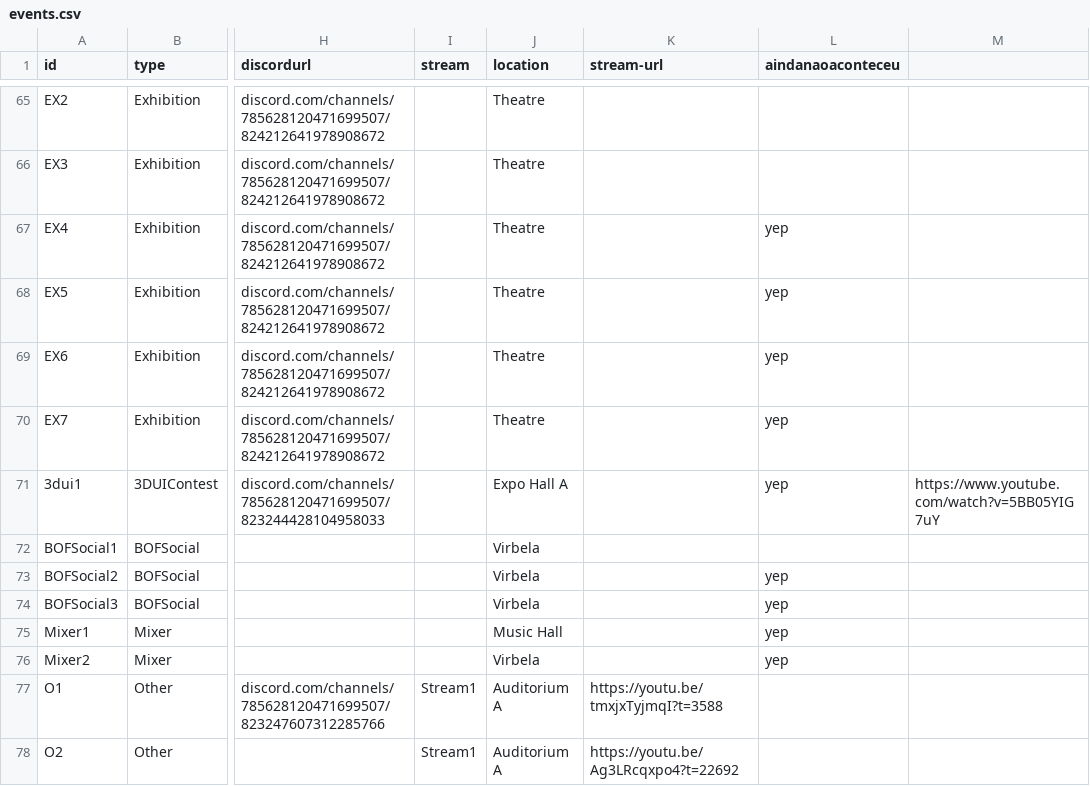
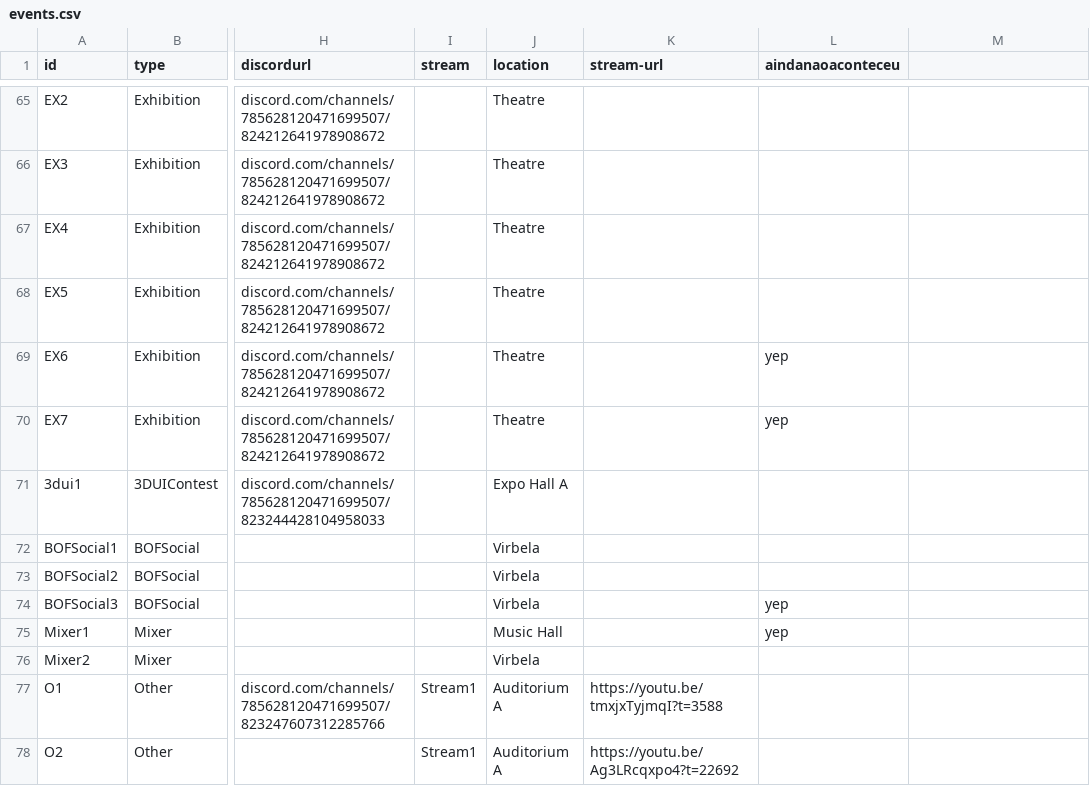
Before and after one commit to ieeevr/2021, a CSV file: _data/events.csv, drawn as a sheet; only a part is shown, gaps mark what is left out; the diff covers the shown part only; the diff names each change by its address in the sheet, - before the commit and + after, or states it on an @@ line.

```diff
--- a/_data/events.csv
+++ b/_data/events.csv
-L67:L68 (aindanaoaconteceu): yep
+L67:L68 (aindanaoaconteceu): (empty)
-L71 (aindanaoaconteceu): yep
+L71 (aindanaoaconteceu): (empty)
-M71: https://www.youtube.com/watch?v=5BB05YIG7uY
+M71: (empty)
-L73 (aindanaoaconteceu): yep
+L73 (aindanaoaconteceu): (empty)
-L76 (aindanaoaconteceu): yep
+L76 (aindanaoaconteceu): (empty)
```
Also changed, not shown: 21 edited cells elsewhere in this file, 1 other file.
